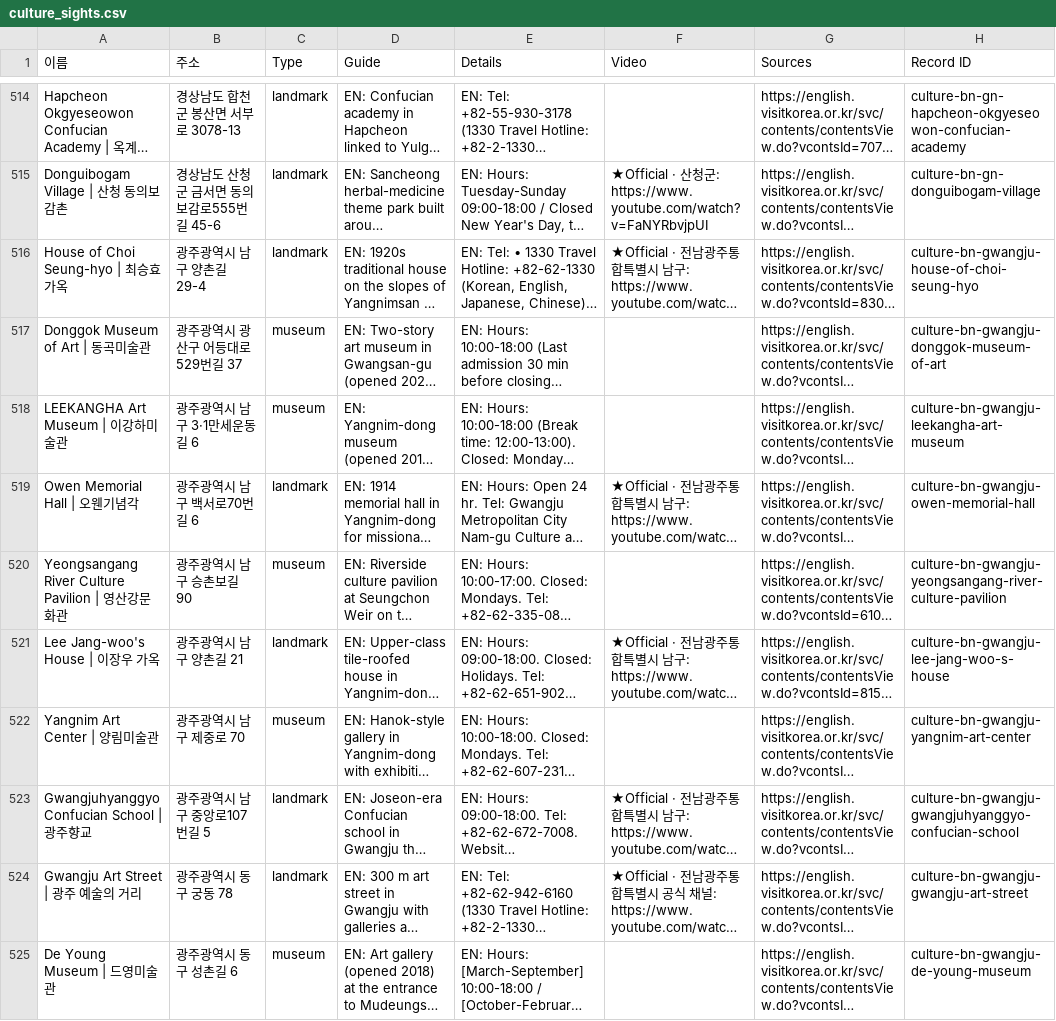
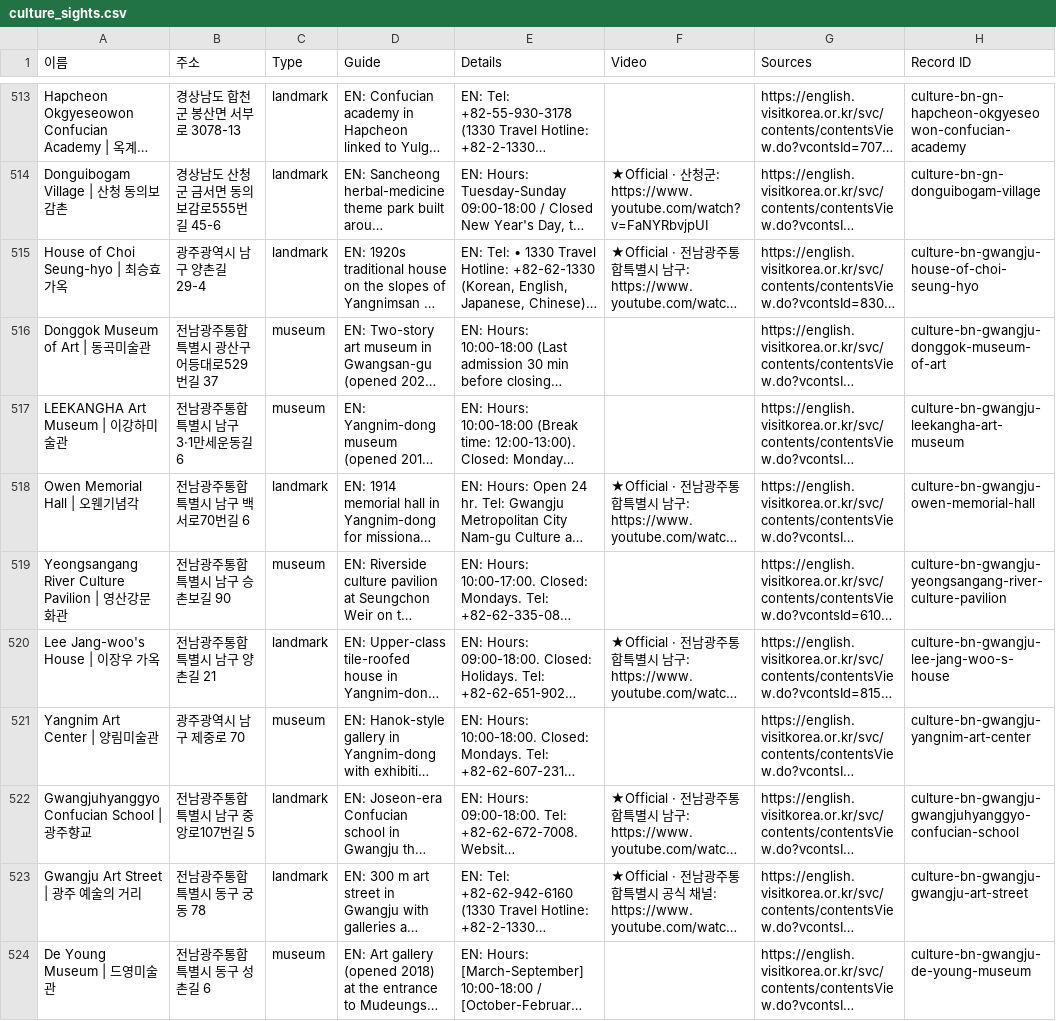
Before and after one commit to kuil09/map, a CSV file: data/v2/exports/culture_sights.csv, drawn as a sheet; only a part is shown, gaps mark what is left out; long unchanged cells end in …; addresses are those after the commit; the diff covers the shown part only; the diff names each change by its address in the sheet, - before the commit and + after, or states it on an @@ line.

```diff
--- a/data/v2/exports/culture_sights.csv
+++ b/data/v2/exports/culture_sights.csv
-B516 (주소): 광주광역시 광산구 어등대로529번길 37
+B516 (주소): 전남광주통합특별시 광산구 어등대로529번길 37
-B517 (주소): 광주광역시 남구 3·1만세운동길 6
+B517 (주소): 전남광주통합특별시 남구 3·1만세운동길 6
-B518 (주소): 광주광역시 남구 백서로70번길 6
+B518 (주소): 전남광주통합특별시 남구 백서로70번길 6
-B519 (주소): 광주광역시 남구 승촌보길 90
+B519 (주소): 전남광주통합특별시 남구 승촌보길 90
-B520 (주소): 광주광역시 남구 양촌길 21
+B520 (주소): 전남광주통합특별시 남구 양촌길 21
-B522 (주소): 광주광역시 남구 중앙로107번길 5
+B522 (주소): 전남광주통합특별시 남구 중앙로107번길 5
-B523 (주소): 광주광역시 동구 궁동 78
+B523 (주소): 전남광주통합특별시 동구 궁동 78
-B524 (주소): 광주광역시 동구 성촌길 6
+B524 (주소): 전남광주통합특별시 동구 성촌길 6
```
Also changed, not shown: 2 removed rows and 77 edited cells elsewhere in this file, data/v2/exports/activities_wellness.csv, data/v2/exports/food_drink.csv, 10 other files.
